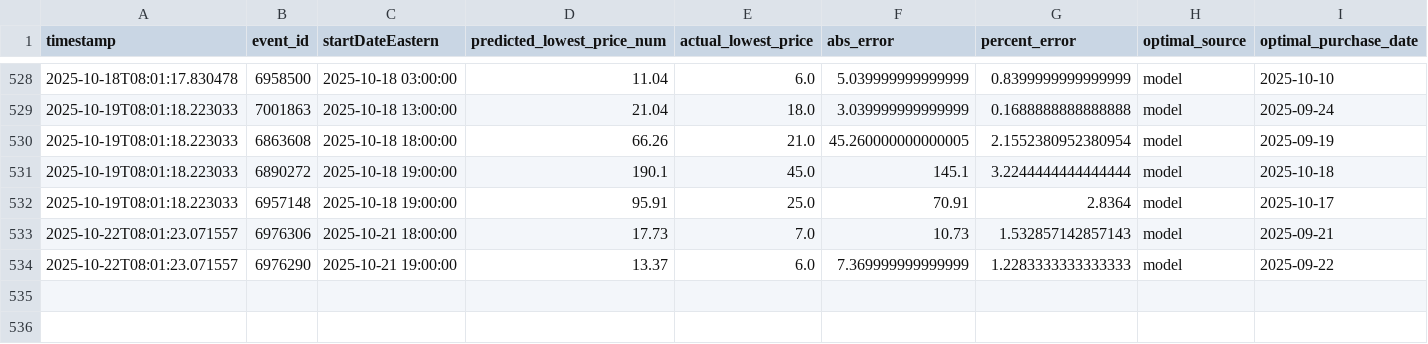
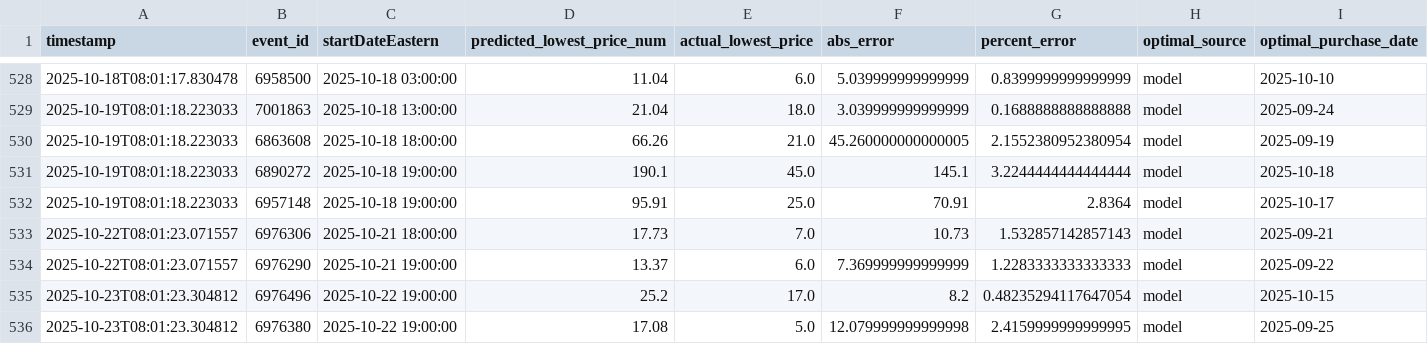
Before and after one commit to rsims55/football-ticket-tracker, a CSV file: data/predicted/evaluation_metrics.csv, drawn as a sheet; only a part is shown, gaps mark what is left out; rows hold the shown columns only; the diff names each change by its address in the sheet, - before the commit and + after, or states it on an @@ line.

```diff
--- a/data/predicted/evaluation_metrics.csv
+++ b/data/predicted/evaluation_metrics.csv
+row 535: 2025-10-23T08:01:23.304812 | 6976496 | 2025-10-22 19:00:00 | 25.2 | 17.0 | 8.2 | 0.48235294117647054 | model | 2025-10-15
+row 536: 2025-10-23T08:01:23.304812 | 6976380 | 2025-10-22 19:00:00 | 17.08 | 5.0 | 12.079999999999998 | 2.4159999999999995 | model | 2025-09-25
```
Also changed, not shown: data/predicted/merged_eval_results.csv.
